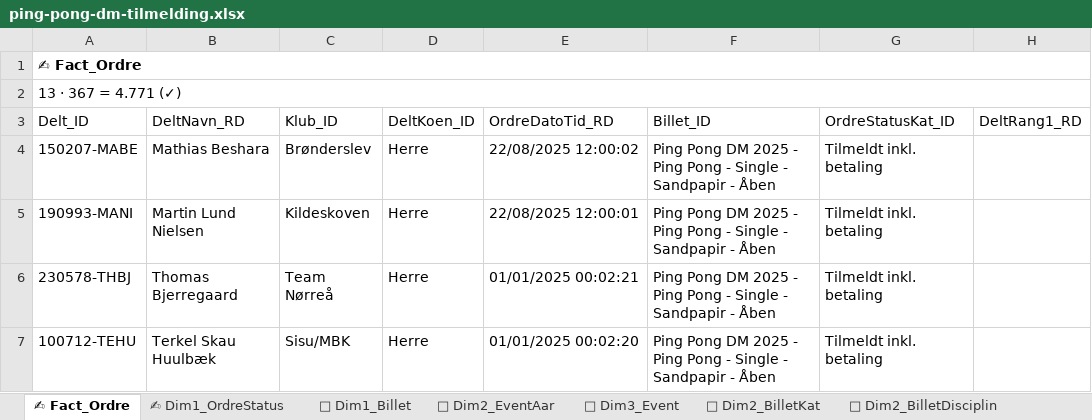
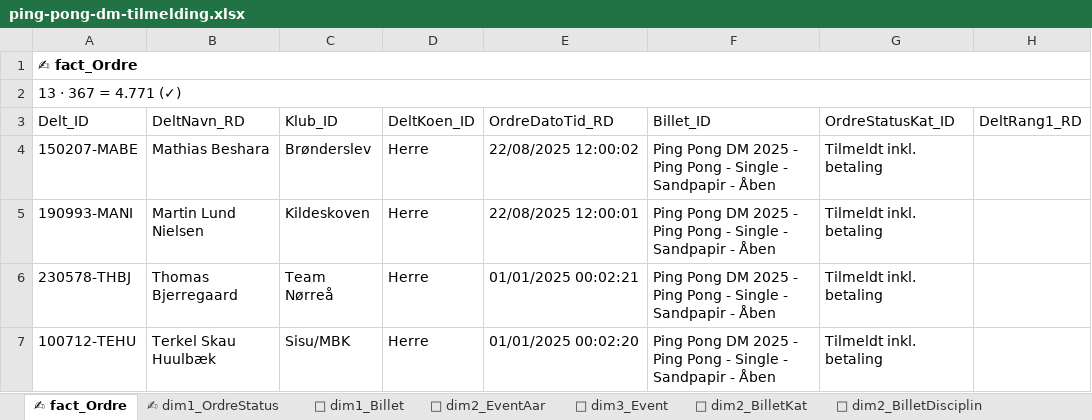
Before and after one commit to bsbenja/ping-pong-dm, an Excel workbook: filer/data/input/ping-pong-dm-tilmelding.xlsx, sheet ✍ fact_Ordre, drawn as a sheet; only a part is shown; values as stored, in another font and other column widths than the file's, no borders; table styles not drawn; the diff names each change by its address in the sheet, - before the commit and + after, or states it on an @@ line.

```diff
--- a/filer/data/input/ping-pong-dm-tilmelding.xlsx (sheet ✍ fact_Ordre)
+++ b/filer/data/input/ping-pong-dm-tilmelding.xlsx (sheet ✍ fact_Ordre)
-sheet tab: ✍ Fact_Ordre
+sheet tab: ✍ fact_Ordre
-sheet tab: ✍ Dim1_OrdreStatus
+sheet tab: ✍ dim1_OrdreStatus
-sheet tab: 🎫 Dim1_Billet
+sheet tab: 🎫 dim1_Billet
-sheet tab: 🎫 Dim2_EventAar
+sheet tab: 🎫 dim2_EventAar
-sheet tab: 🎫 Dim3_Event
+sheet tab: 🎫 dim3_Event
-sheet tab: 🎫 Dim2_BilletKat
+sheet tab: 🎫 dim2_BilletKat
-sheet tab: 🎫 Dim2_BilletDisciplin
+sheet tab: 🎫 dim2_BilletDisciplin
-A1 (Delt_ID): ✍ Fact_Ordre
+A1 (Delt_ID): ✍ fact_Ordre
```
Also changed, not shown: sheet 🎫 dim2_BilletRække, sheet 🎫 dim2_BilletDisciplin, sheet 💪 dim1_DeltSlutspil, sheet 👤 dim1_DeltKat, sheet 🎫 dim3_Event, sheet 👤 dim1_DeltKoen, 14 more sheets, other sheet tabs, formulas that keep their value, 4 other files.
